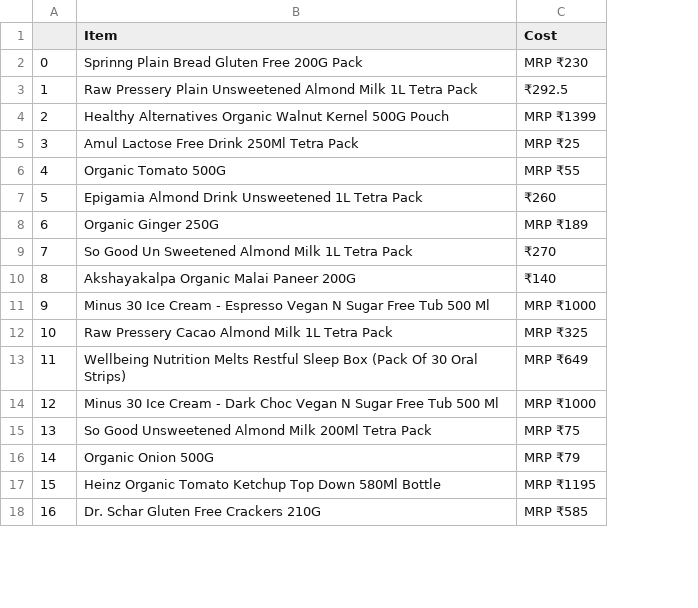
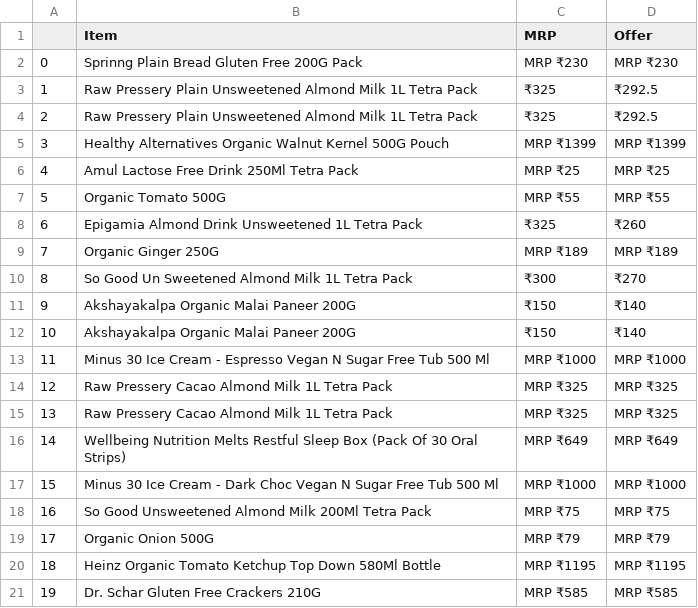
Before and after one commit to M-Tech-Projects/data-science-assignment, a CSV file: data/raw/health_and_wellness.csv, drawn as a sheet; only a part is shown; addresses are those after the commit; the diff names each change by its address in the sheet, - before the commit and + after, or states it on an @@ line.

Commit message:
Adding offer price

```diff
--- a/data/raw/health_and_wellness.csv
+++ b/data/raw/health_and_wellness.csv
+column C (MRP), row 2: MRP ₹230; rows 4-11: ₹325 | MRP ₹1399 | MRP ₹25 | MRP ₹55 | ₹325 | MRP ₹189 | ₹300 | ₹150; row 13: MRP ₹1000; rows 15-21: MRP ₹325 | MRP ₹649 | MRP ₹1000 | MRP ₹75 | MRP ₹79 | MRP ₹1195 | MRP ₹585
-D1: Cost
+D1: Offer
+row 3: 1 | Raw Pressery Plain Unsweetened Almond Milk 1L Tetra Pack | ₹325 | ₹292.5
@@ column A renumbered from row 4 down @@
+row 12: 10 | Akshayakalpa Organic Malai Paneer 200G | ₹150 | ₹140
+row 14: 12 | Raw Pressery Cacao Almond Milk 1L Tetra Pack | MRP ₹325 | MRP ₹325
```
Also changed, not shown: data/raw/bakery_and_dairy.csv, data/raw/bakingingredients_and_tools.csv, 14 other files.
